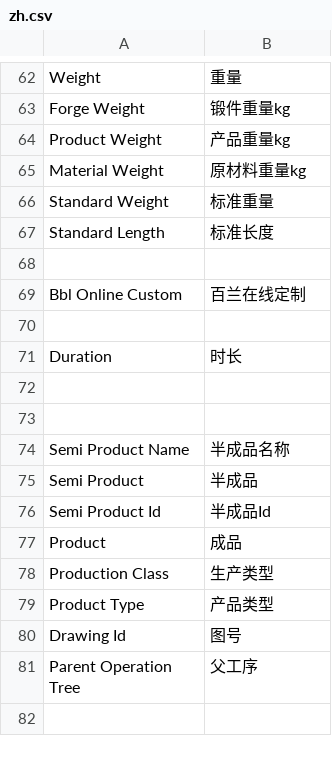
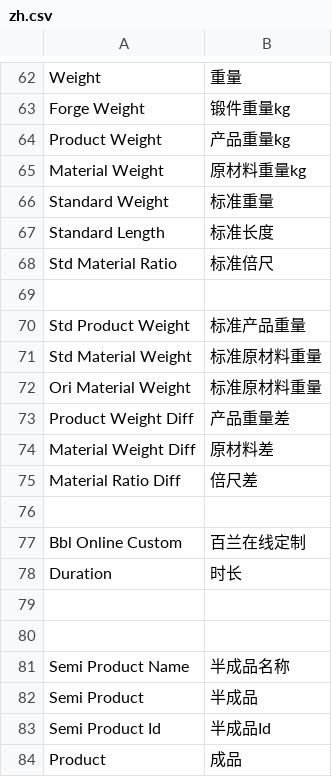
Before and after one commit to coldenmaster/bbl_app, a CSV file: bbl_app/translations/zh.csv, drawn as a sheet; only a part is shown, gaps mark what is left out; the shorter side is filled out with more unchanged rows; removed rows and columns are numbered as before the commit, all else as after; the diff names each change by its address in the sheet, - before the commit and + after, or states it on an @@ line.

```diff
--- a/bbl_app/translations/zh.csv
+++ b/bbl_app/translations/zh.csv
+row 68: Std Material Ratio | 标准倍尺
+row 69: (empty)
+row 70: Std Product Weight | 标准产品重量
+row 71: Std Material Weight | 标准原材料重量
+row 72: Ori Material Weight | 标准原材料重量
+row 73: Product Weight Diff | 产品重量差
+row 74: Material Weight Diff | 原材料差
+row 75: Material Ratio Diff | 倍尺差
-row 70: (empty)
```
Also changed, not shown: 3 other files.
